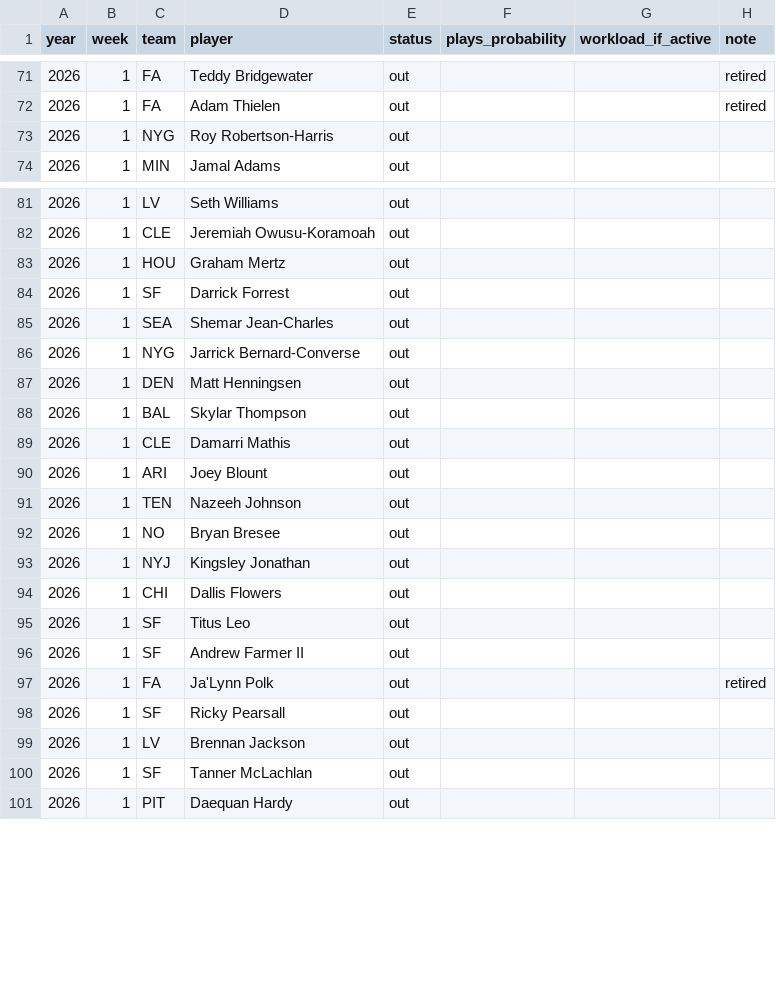
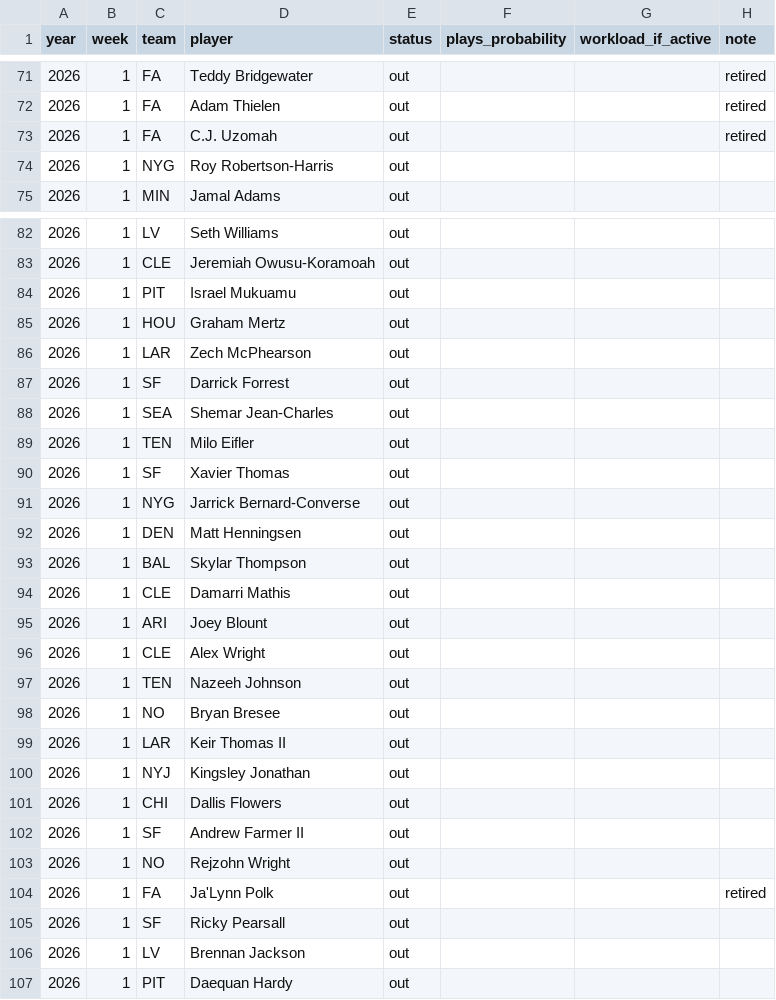
Before and after one commit to bradent27-sketch/NFLScholar, a CSV file: data/fantasypros_injury_report.csv, drawn as a sheet; only a part is shown, gaps mark what is left out; the diff covers the shown part only.

```diff
--- a/data/fantasypros_injury_report.csv
+++ b/data/fantasypros_injury_report.csv
@@ -72,2 +72,3 @@ year,week,team,player,status,plays_probability,workload_if_active,note
 2026,1,FA,Adam Thielen,out,,,retired
+2026,1,FA,C.J. Uzomah,out,,,retired
 2026,1,NYG,Roy Robertson-Harris,out,,,
@@ -82,5 +83,9 @@ year,week,team,player,status,plays_probability,workload_if_active,note
 2026,1,CLE,Jeremiah Owusu-Koramoah,out,,,
+2026,1,PIT,Israel Mukuamu,out,,,
 2026,1,HOU,Graham Mertz,out,,,
+2026,1,LAR,Zech McPhearson,out,,,
 2026,1,SF,Darrick Forrest,out,,,
 2026,1,SEA,Shemar Jean-Charles,out,,,
+2026,1,TEN,Milo Eifler,out,,,
+2026,1,SF,Xavier Thomas,out,,,
 2026,1,NYG,Jarrick Bernard-Converse,out,,,
@@ -90,8 +95,10 @@ year,week,team,player,status,plays_probability,workload_if_active,note
 2026,1,ARI,Joey Blount,out,,,
+2026,1,CLE,Alex Wright,out,,,
 2026,1,TEN,Nazeeh Johnson,out,,,
 2026,1,NO,Bryan Bresee,out,,,
+2026,1,LAR,Keir Thomas II,out,,,
 2026,1,NYJ,Kingsley Jonathan,out,,,
 2026,1,CHI,Dallis Flowers,out,,,
-2026,1,SF,Titus Leo,out,,,
 2026,1,SF,Andrew Farmer II,out,,,
+2026,1,NO,Rejzohn Wright,out,,,
 2026,1,FA,Ja'Lynn Polk,out,,,retired
@@ -99,3 +106,2 @@ year,week,team,player,status,plays_probability,workload_if_active,note
 2026,1,LV,Brennan Jackson,out,,,
-2026,1,SF,Tanner McLachlan,out,,,
 2026,1,PIT,Daequan Hardy,out,,,
```
Also changed, not shown: 8 added rows, 7 removed rows, 8 moved rows and 12 edited cells elsewhere in this file, pff_imports/2025/weekly/manifest.csv, 58 other files.
